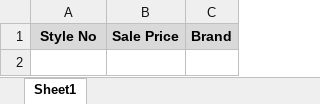
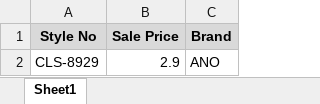
Before and after one commit to ATechPlusPlus/IMS_Client_2, an Excel workbook: IMS_Client_2/bin/x86/Debug/Template/BulkPriceUpdate.xlsx, sheet Sheet1, drawn as a sheet; values as stored, in another font and other column widths than the file's, no borders; the diff names each change by its address in the sheet, - before the commit and + after, or states it on an @@ line.

Commit message:
1. Added major code for bulk sales price update. 2. Added code for Post delivery purchase bill. 3. Adjusted stock move rdlc report.

```diff
--- a/IMS_Client_2/bin/x86/Debug/Template/BulkPriceUpdate.xlsx (sheet Sheet1)
+++ b/IMS_Client_2/bin/x86/Debug/Template/BulkPriceUpdate.xlsx (sheet Sheet1)
+row 2: CLS-8929 | 2.9 | ANO
```
Also changed, not shown: 5 other files.
